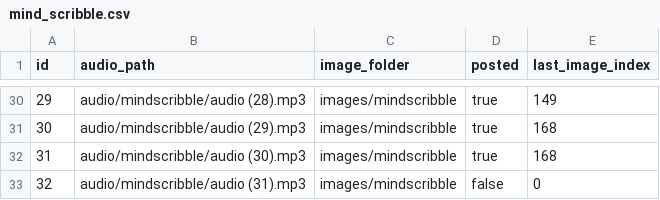
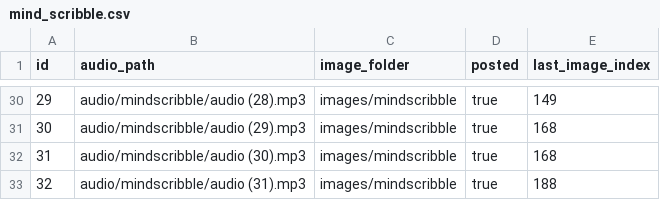
Before and after one commit to ansarisamaddev-byte/Automate-Video-Generator, a CSV file: mind_scribble.csv, drawn as a sheet; only a part is shown, gaps mark what is left out.

```diff
--- a/mind_scribble.csv
+++ b/mind_scribble.csv
@@ -32,2 +32,2 @@ id,audio_path,image_folder,posted,last_image_index
 31,audio/mindscribble/audio (30).mp3,images/mindscribble,true,168
-32,audio/mindscribble/audio (31).mp3,images/mindscribble,false,0
+32,audio/mindscribble/audio (31).mp3,images/mindscribble,true,188
```
